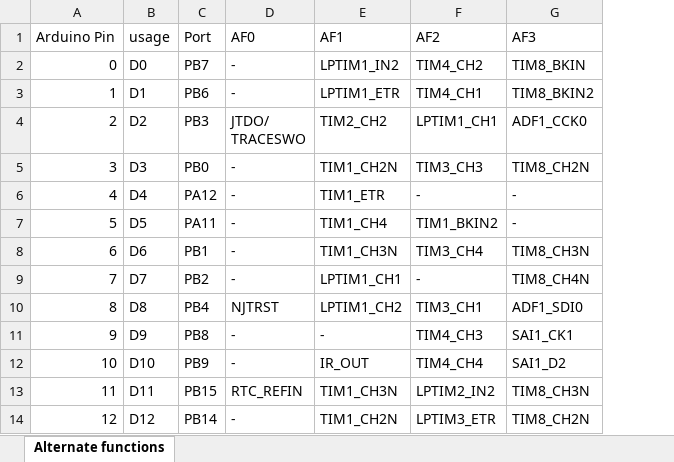
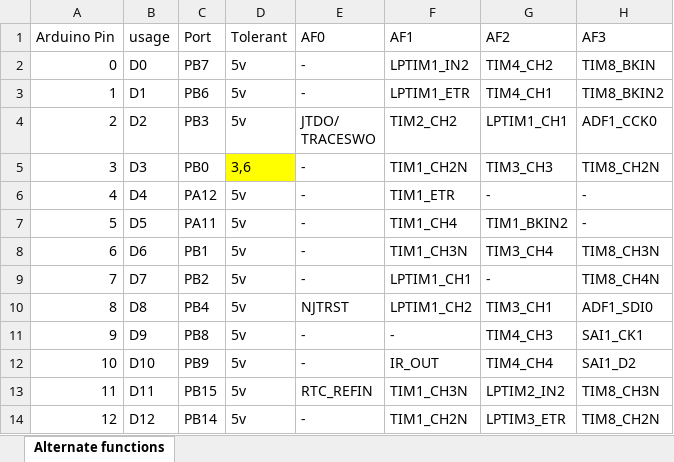
Before and after one commit to KurtE/Arduino_UNO_Q, an Excel workbook: Documents/uno_q_pin_info.xlsx, sheet Alternate functions, drawn as a sheet; only a part is shown; values as stored, in another font and other column widths than the file's, no borders; table styles not drawn; the diff names each change by its address in the sheet, - before the commit and + after, or states it on an @@ line.

Commit message:
Update uno_q_pin_info.xlsx

```diff
--- a/Documents/uno_q_pin_info.xlsx (sheet Alternate functions)
+++ b/Documents/uno_q_pin_info.xlsx (sheet Alternate functions)
+column D (Tolerant), rows 2-14: 5v | 5v | 5v | 3,6 | 5v | 5v | 5v | 5v | 5v | 5v | 5v | 5v | 5v
```
